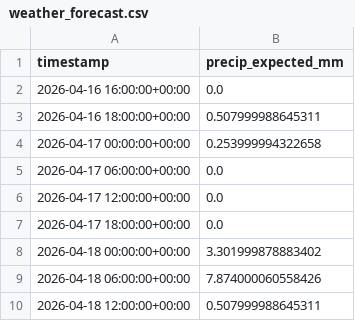
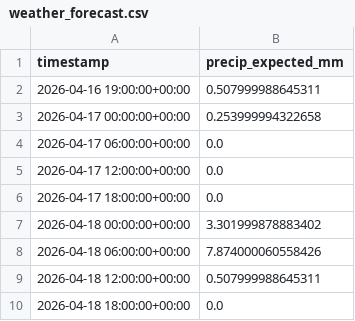
Before and after one commit to easipes2021/Illinois-River-Predictor, a CSV file: weather_forecast.csv, drawn as a sheet; only a part is shown; the shorter side is filled out with more unchanged rows.

```diff
--- a/weather_forecast.csv
+++ b/weather_forecast.csv
@@ -1,4 +1,3 @@
 timestamp,precip_expected_mm
-2026-04-16 16:00:00+00:00,0.0
-2026-04-16 18:00:00+00:00,0.507999988645311
+2026-04-16 19:00:00+00:00,0.507999988645311
 2026-04-17 00:00:00+00:00,0.253999994322658
```
Also changed, not shown: illinois_river_network.csv, master_training_data.csv, 6 other files.
